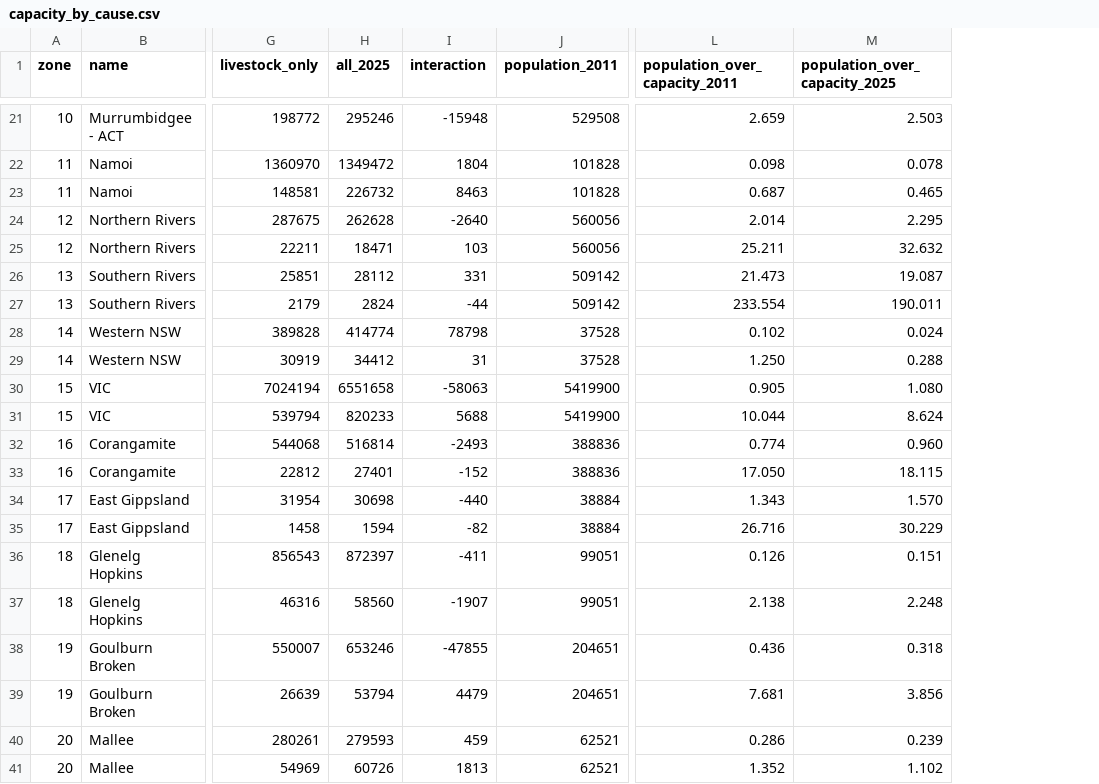
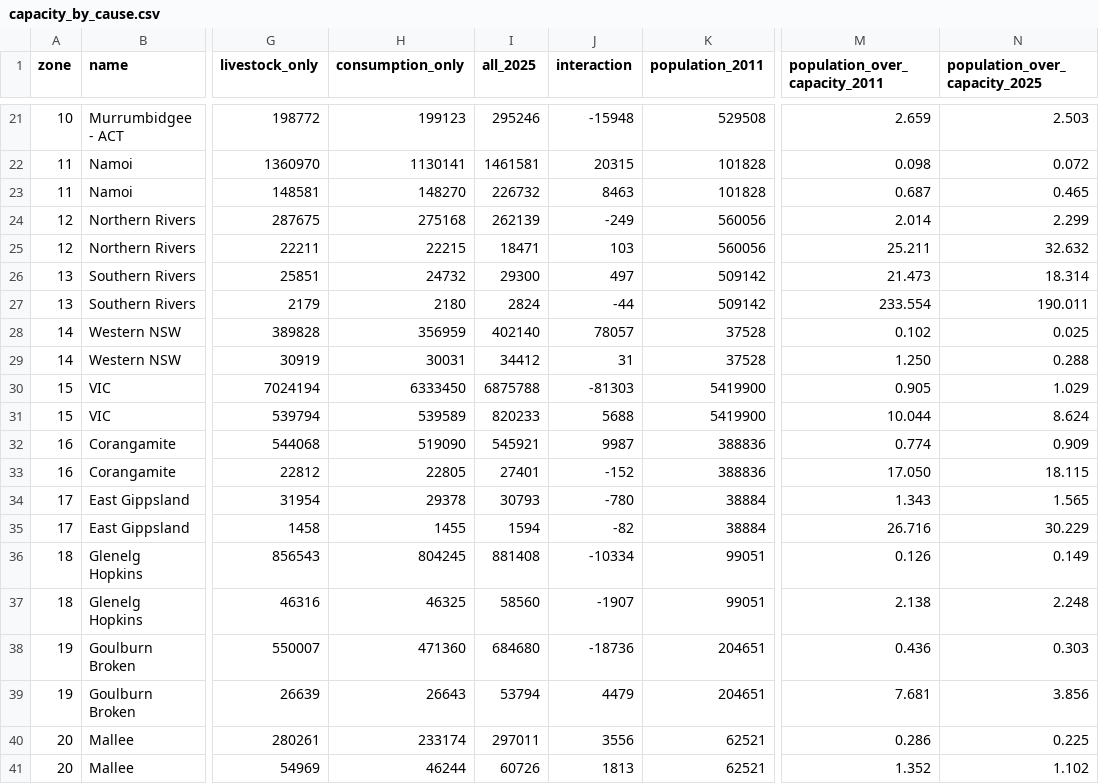
Before and after one commit to MurrayLane/carrying-capacity-dashboard, a CSV file: analysis/comparison_2025/capacity_by_cause.csv, drawn as a sheet; only a part is shown, gaps mark what is left out; addresses are those after the commit; the diff covers the shown part only; the diff names each change by its address in the sheet, - before the commit and + after, or states it on an @@ line.

```diff
--- a/analysis/comparison_2025/capacity_by_cause.csv
+++ b/analysis/comparison_2025/capacity_by_cause.csv
+column H (consumption_only), rows 21-41: 199123 | 1130141 | 148270 | 275168 | 22215 | 24732 | 2180 | 356959 | 30031 | 6333450 | 539589 | 519090 | 22805 | 29378 | 1455 | 804245 | 46325 | 471360 | 26643 | 233174 | 46244
-I22 (all_2025): 1349472
+I22 (all_2025): 1461581
-J22 (interaction): 1804
+J22 (interaction): 20315
-N22 (population_over_capacity_2025): 0.078
+N22 (population_over_capacity_2025): 0.072
-I24 (all_2025): 262628
+I24 (all_2025): 262139
-J24 (interaction): -2640
+J24 (interaction): -249
-N24 (population_over_capacity_2025): 2.295
+N24 (population_over_capacity_2025): 2.299
-I26 (all_2025): 28112
+I26 (all_2025): 29300
-J26 (interaction): 331
+J26 (interaction): 497
-N26 (population_over_capacity_2025): 19.087
+N26 (population_over_capacity_2025): 18.314
-I28 (all_2025): 414774
+I28 (all_2025): 402140
-J28 (interaction): 78798
+J28 (interaction): 78057
-N28 (population_over_capacity_2025): 0.024
+N28 (population_over_capacity_2025): 0.025
-I30 (all_2025): 6551658
+I30 (all_2025): 6875788
-J30 (interaction): -58063
+J30 (interaction): -81303
-N30 (population_over_capacity_2025): 1.080
+N30 (population_over_capacity_2025): 1.029
-I32 (all_2025): 516814
+I32 (all_2025): 545921
-J32 (interaction): -2493
+J32 (interaction): 9987
-N32 (population_over_capacity_2025): 0.960
+N32 (population_over_capacity_2025): 0.909
-I34 (all_2025): 30698
+I34 (all_2025): 30793
-J34 (interaction): -440
+J34 (interaction): -780
-N34 (population_over_capacity_2025): 1.570
+N34 (population_over_capacity_2025): 1.565
-I36 (all_2025): 872397
+I36 (all_2025): 881408
-J36 (interaction): -411
+J36 (interaction): -10334
-N36 (population_over_capacity_2025): 0.151
+N36 (population_over_capacity_2025): 0.149
-I38 (all_2025): 653246
+I38 (all_2025): 684680
-J38 (interaction): -47855
+J38 (interaction): -18736
-N38 (population_over_capacity_2025): 0.318
+N38 (population_over_capacity_2025): 0.303
-I40 (all_2025): 279593
+I40 (all_2025): 297011
-J40 (interaction): 459
+J40 (interaction): 3556
-N40 (population_over_capacity_2025): 0.239
+N40 (population_over_capacity_2025): 0.225
```
Also changed, not shown: 148 edited cells elsewhere in this file, 9 other files.
